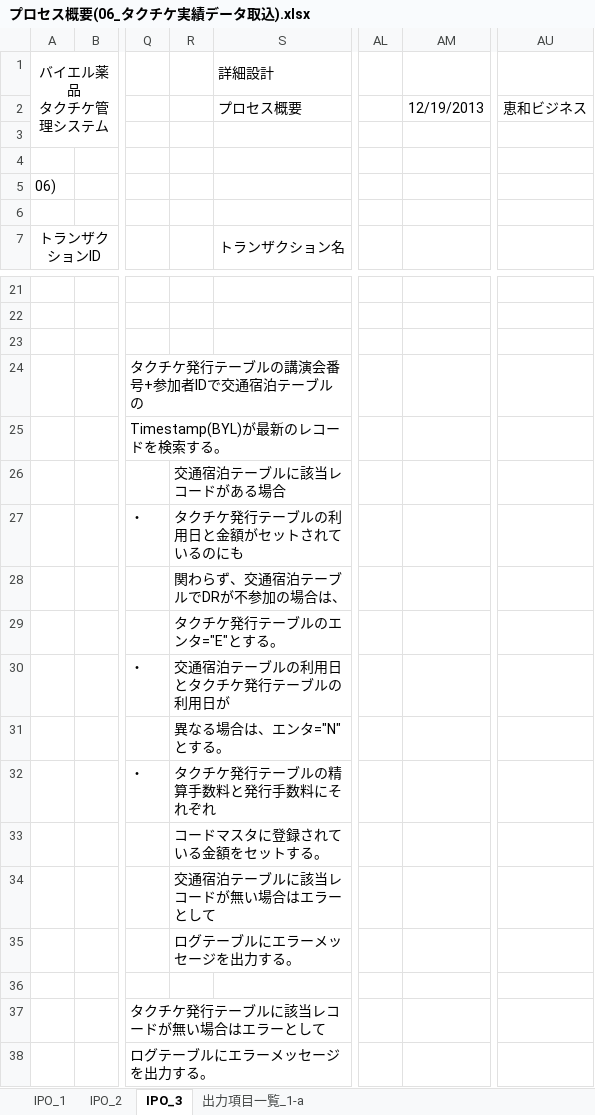
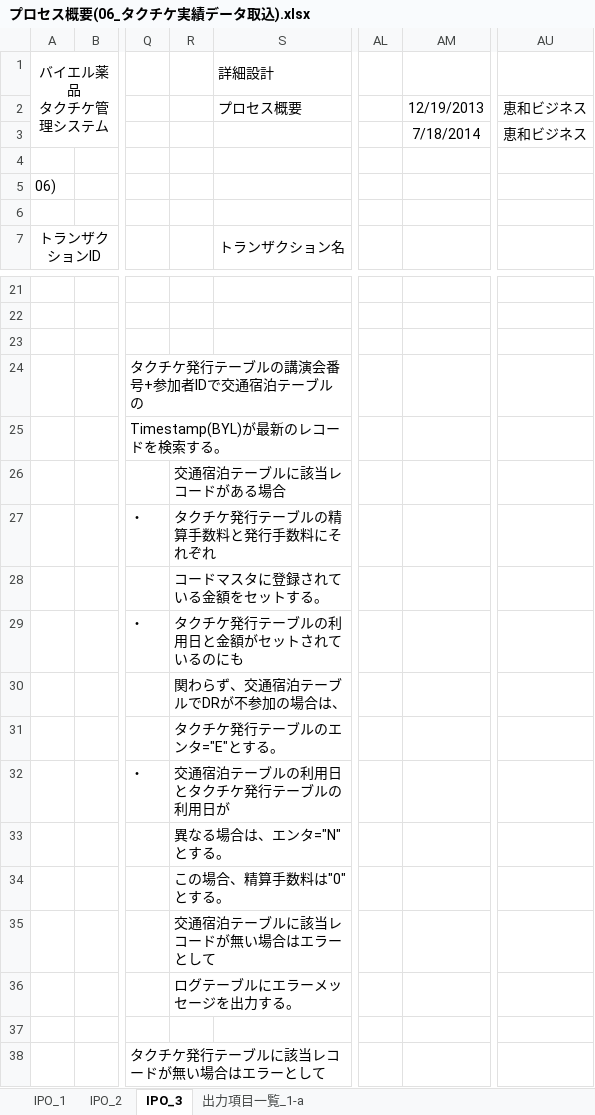
Before and after one commit to MakoYamada/pj_monolith, an Excel workbook: 60 タクチケ管理システム/20 開発資料/03.詳細設計/プロセス概要(06_タクチケ実績データ取込).xlsx, sheet IPO_3, drawn as a sheet; only a part is shown, gaps mark what is left out; the shorter side is filled out with more unchanged rows; values as stored, in another font and other column widths than the file's, no borders; charts and pictures not drawn; addresses are those after the commit; rows hold the shown columns only; the diff names each change by its address in the sheet, - before the commit and + after, or states it on an @@ line.

Commit message:
Vss2Git

```diff
--- a/60 タクチケ管理システム/20 開発資料/03.詳細設計/プロセス概要(06_タクチケ実績データ取込).xlsx (sheet IPO_3)
+++ b/60 タクチケ管理システム/20 開発資料/03.詳細設計/プロセス概要(06_タクチケ実績データ取込).xlsx (sheet IPO_3)
-AM3: (empty)
+AM3: 7/18/2014
-AU3: (empty)
+AU3: 恵和ビジネス
@@ row 32 moved to row 27: ・ @@
+row 28:  |  |  | コードマスタに登録されている金額をセットする。
-R34: コードマスタに登録されている金額をセットする。
+R34: この場合、精算手数料は"0"とする。
```
Also changed, not shown: sheet 出力項目一覧_1-a.
